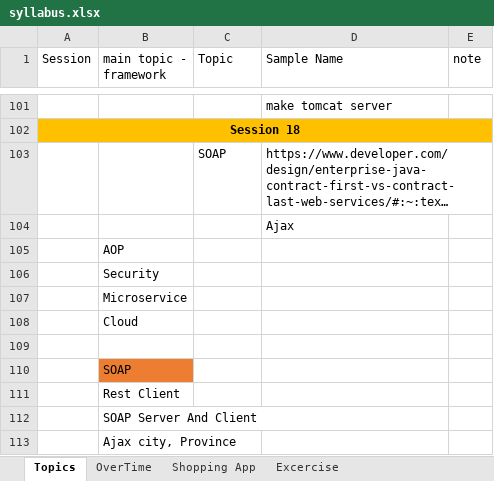
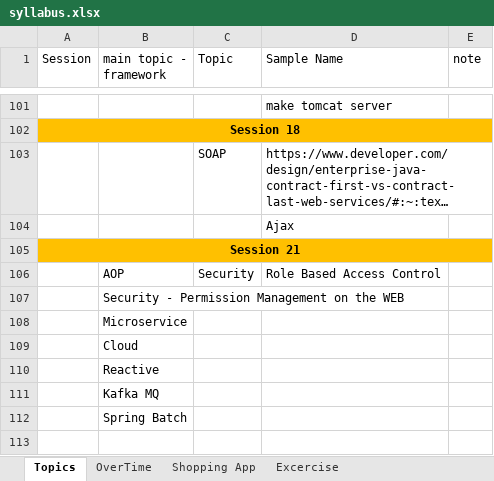
Before and after one commit to m-tilab/anisa-spring-course, an Excel workbook: syllabus.xlsx, sheet Topics, drawn as a sheet; only a part is shown, gaps mark what is left out; long unchanged cells end in …; values as stored, in another font and other column widths than the file's, no borders; removed rows and columns are numbered as before the commit, all else as after; the diff names each change by its address in the sheet, - before the commit and + after, or states it on an @@ line.

Commit message:
Session 21 added

```diff
--- a/syllabus.xlsx (sheet Topics)
+++ b/syllabus.xlsx (sheet Topics)
-row 105:  | AOP
+row 105: Session 21
+row 106:  | AOP | Security | Role Based Access Control
-B107 (main topic - framework): Security
+B107 (main topic - framework): Security - Permission Management on the WEB
-row 109: (empty)
-B110 (main topic - framework): SOAP
+B110 (main topic - framework): Reactive
-B110 fill: #ED7D31
+B110 fill: none
-B111 (main topic - framework): Rest Client
+B111 (main topic - framework): Kafka MQ
-B112 (main topic - framework): SOAP Server And Client
+B112 (main topic - framework): Spring Batch
-row 113:  | Ajax city, Province
```
Also changed, not shown: 46 other files.
